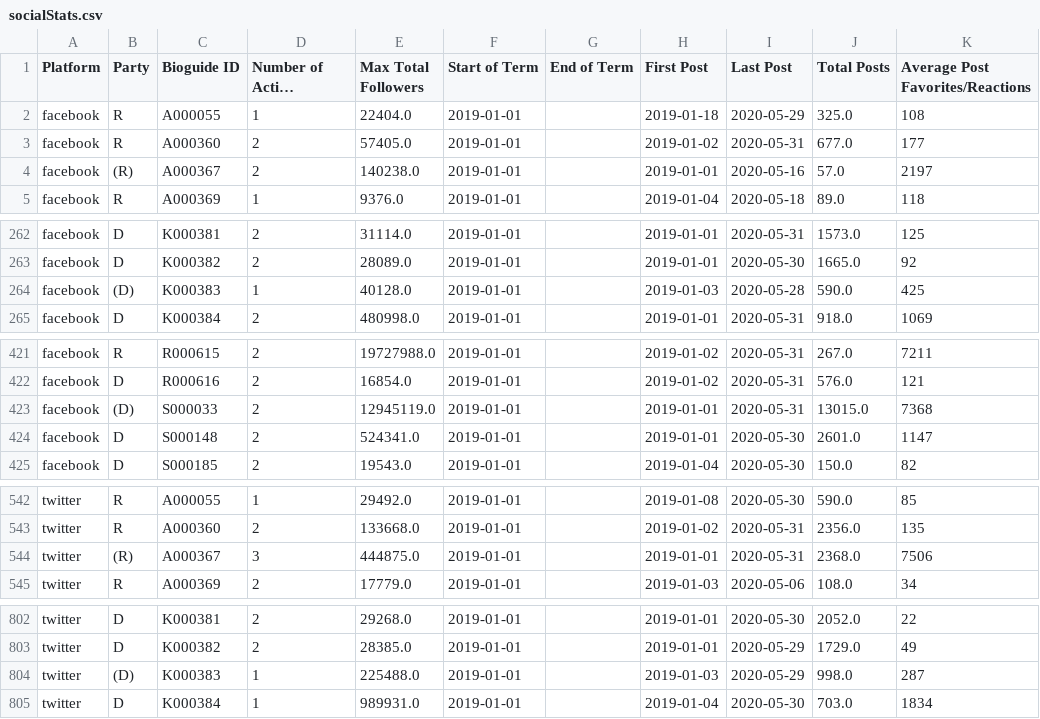
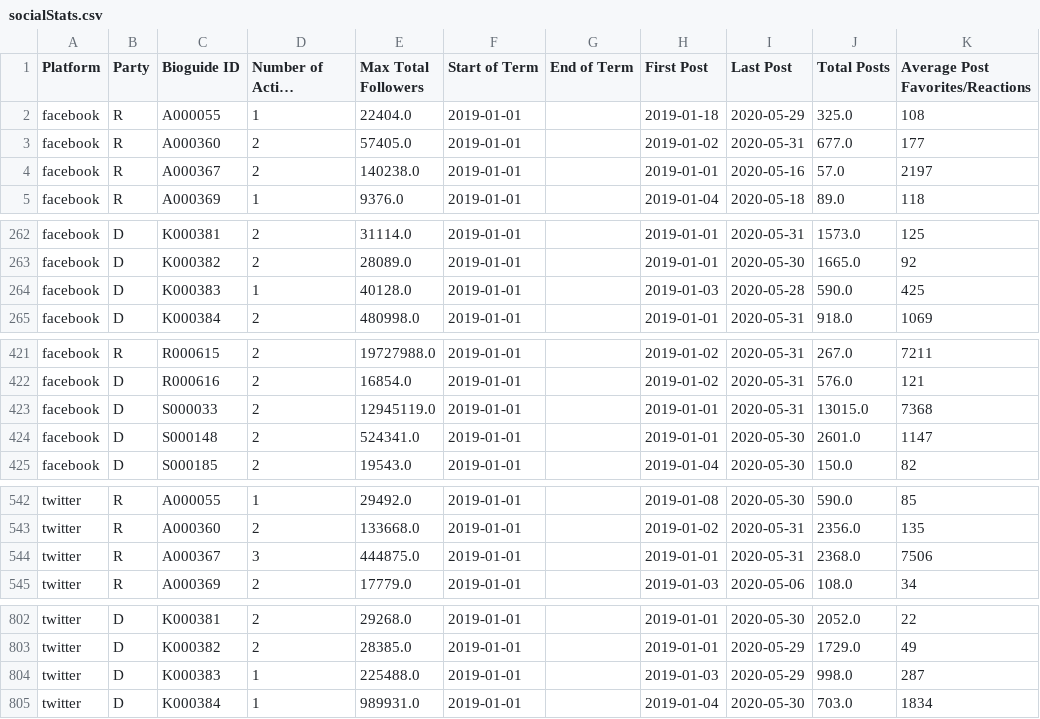
Before and after one commit to CrownedPhoenix/dataviscourse-project, a CSV file: data/socialStats.csv, drawn as a sheet; only a part is shown, gaps mark what is left out; long unchanged cells end in …; the diff covers the shown part only; the diff names each change by its address in the sheet, - before the commit and + after, or states it on an @@ line.

Commit message:
Fixed data

```diff
--- a/data/socialStats.csv
+++ b/data/socialStats.csv
-B4 (Party): (R)
+B4 (Party): R
-B264 (Party): (D)
+B264 (Party): D
-B423 (Party): (D)
+B423 (Party): D
-B544 (Party): (R)
+B544 (Party): R
-B804 (Party): (D)
+B804 (Party): D
```
Also changed, not shown: 1 edited cell elsewhere in this file.
